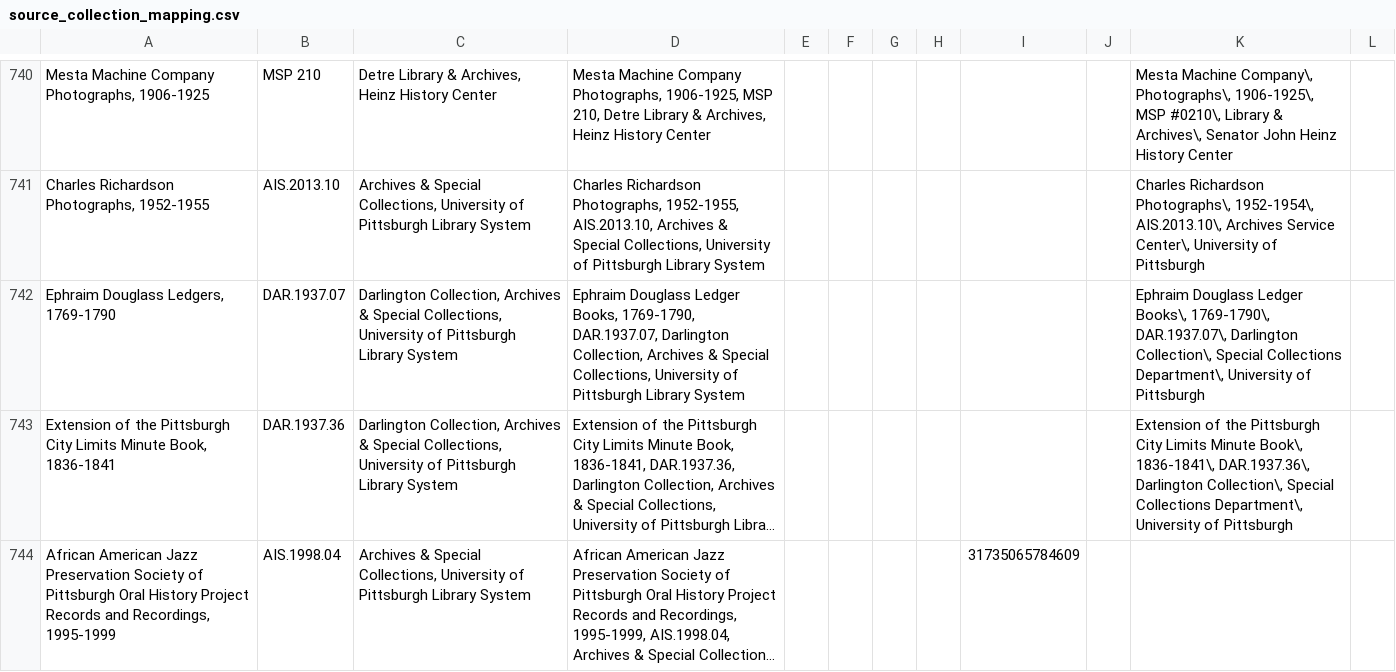
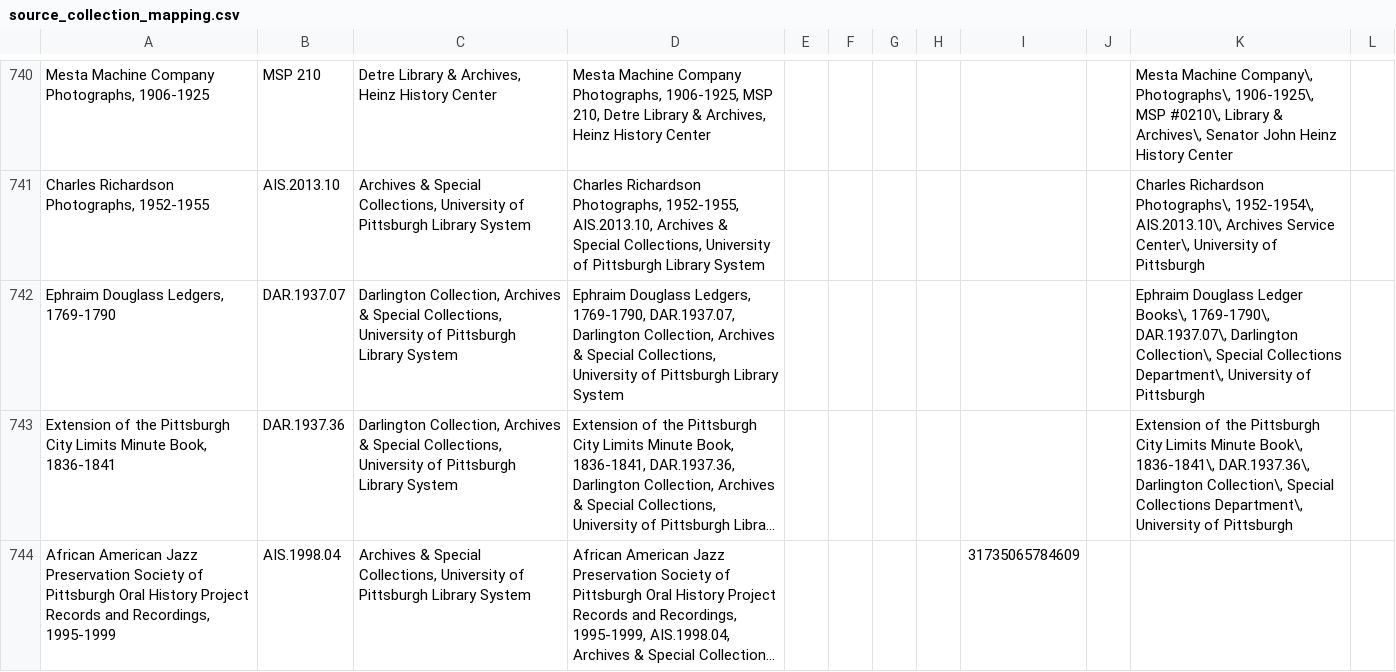
Before and after one commit to uls-mad/islandora_metadata, a CSV file: Migration_Scripts/Remediation_Mappings/source_collection_mapping.csv, drawn as a sheet; only a part is shown, gaps mark what is left out; long unchanged cells end in …; the diff covers the shown part only; the diff names each change by its address in the sheet, - before the commit and + after, or states it on an @@ line.

```diff
--- a/Migration_Scripts/Remediation_Mappings/source_collection_mapping.csv
+++ b/Migration_Scripts/Remediation_Mappings/source_collection_mapping.csv
-D742: Ephraim Douglass Ledger Books, 1769-1790, DAR.1937.07,…
+D742: Ephraim Douglass Ledgers, 1769-1790, DAR.1937.07,…
```
Also changed, not shown: 27 edited cells elsewhere in this file, 6 other files.
